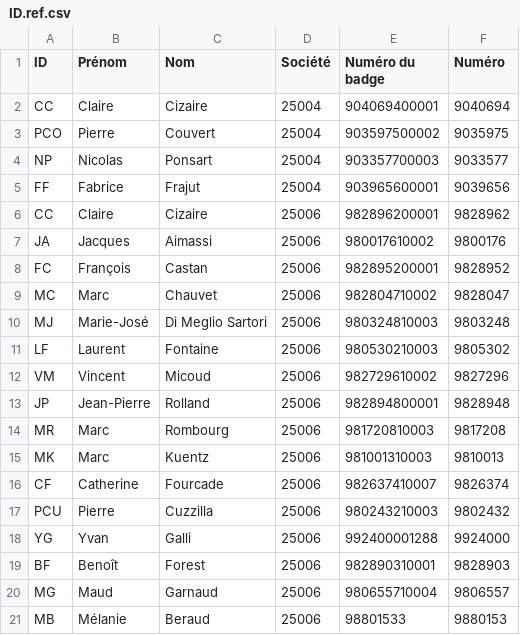
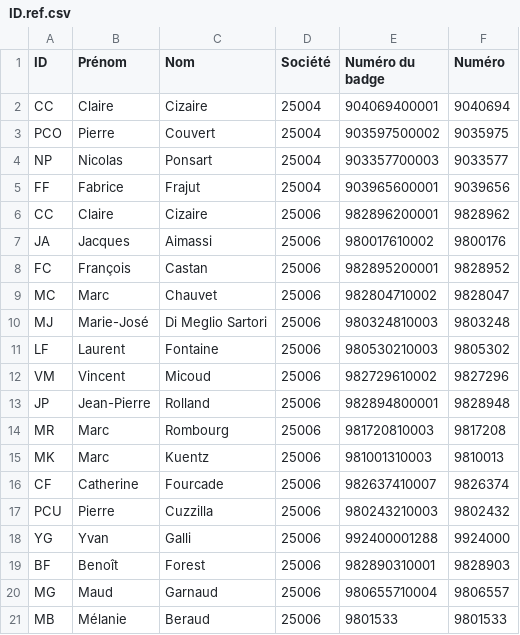
Before and after one commit to wangyuexiang/SA, a CSV file: ID.ref.csv, drawn as a sheet.

```diff
--- a/ID.ref.csv
+++ b/ID.ref.csv
@@ -20,2 +20,2 @@ BF,Benoît,Forest,25006,982890310001,9828903
 MG,Maud,Garnaud,25006,980655710004,9806557
-MB,Mélanie,Beraud,25006,98801533,9880153
+MB,Mélanie,Beraud,25006,9801533,9801533
```
Also changed, not shown: 7 other files.
